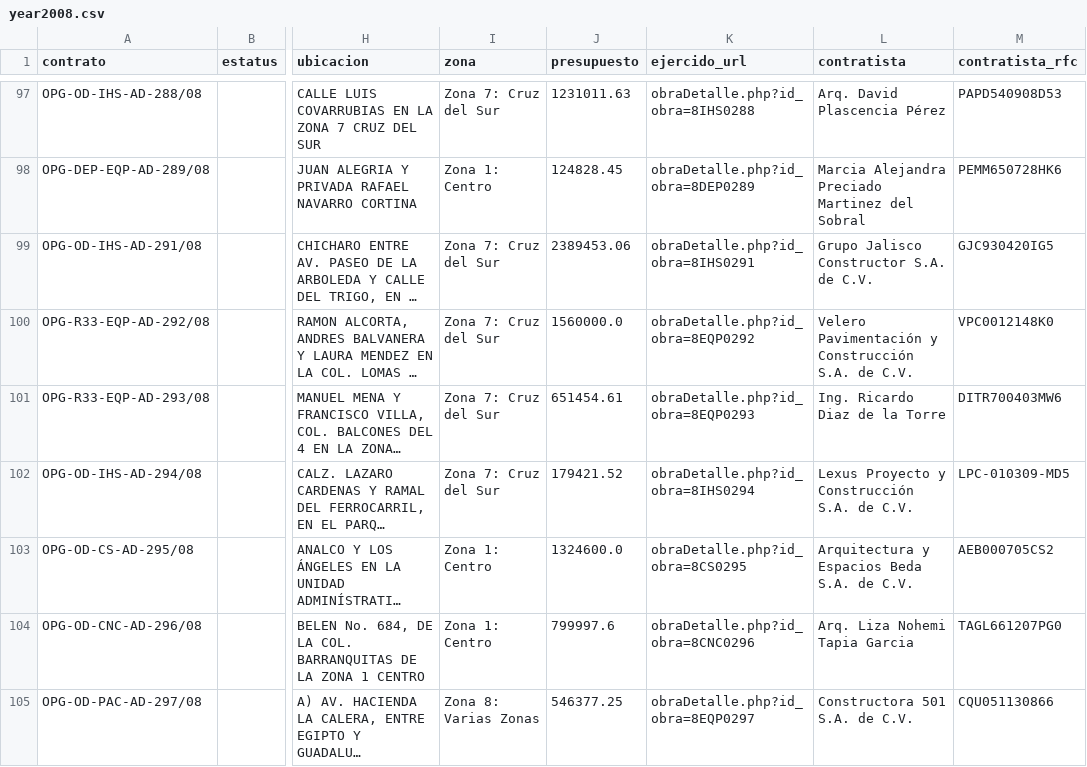
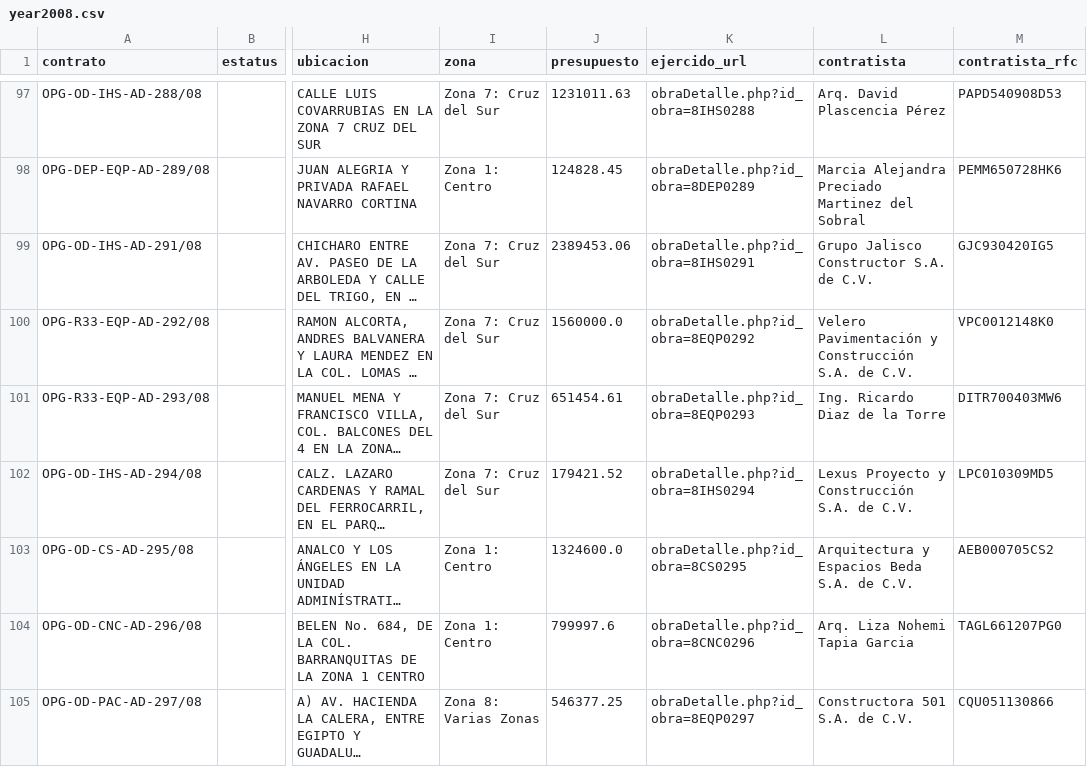
Before and after one commit to regenhans/obrasgdl, a CSV file: csv/year2008.csv, drawn as a sheet; only a part is shown, gaps mark what is left out; long unchanged cells end in …; the diff covers the shown part only; the diff names each change by its address in the sheet, - before the commit and + after, or states it on an @@ line.

```diff
--- a/csv/year2008.csv
+++ b/csv/year2008.csv
-M102 (contratista_rfc): LPC-010309-MD5
+M102 (contratista_rfc): LPC010309MD5
```
Also changed, not shown: 9 edited cells elsewhere in this file, csv/year2009.csv, csv/year2010.csv, 8 other files.
